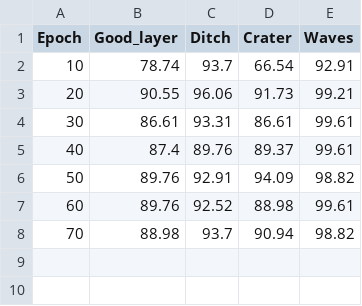
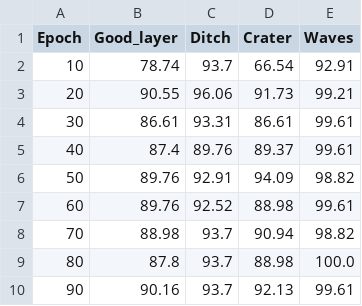
Before and after one commit to LukasVaartjes/master_thesis_public, a CSV file: dataset_agreed/saved_models/pointcloud/per_label_accuracy.csv, drawn as a sheet.

```diff
--- a/dataset_agreed/saved_models/pointcloud/per_label_accuracy.csv
+++ b/dataset_agreed/saved_models/pointcloud/per_label_accuracy.csv
@@ -8 +8,3 @@ Epoch,Good_layer,Ditch,Crater,Waves
 70,88.98,93.7,90.94,98.82
+80,87.8,93.7,88.98,100.0
+90,90.16,93.7,92.13,99.61
```
Also changed, not shown: dataset_agreed/saved_models/pointcloud/epoch_summary.csv, 4 other files.
